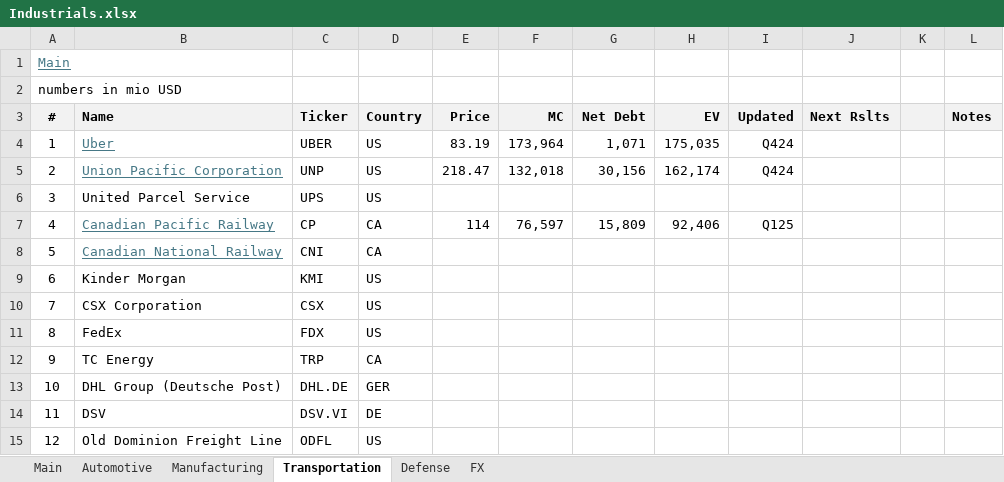
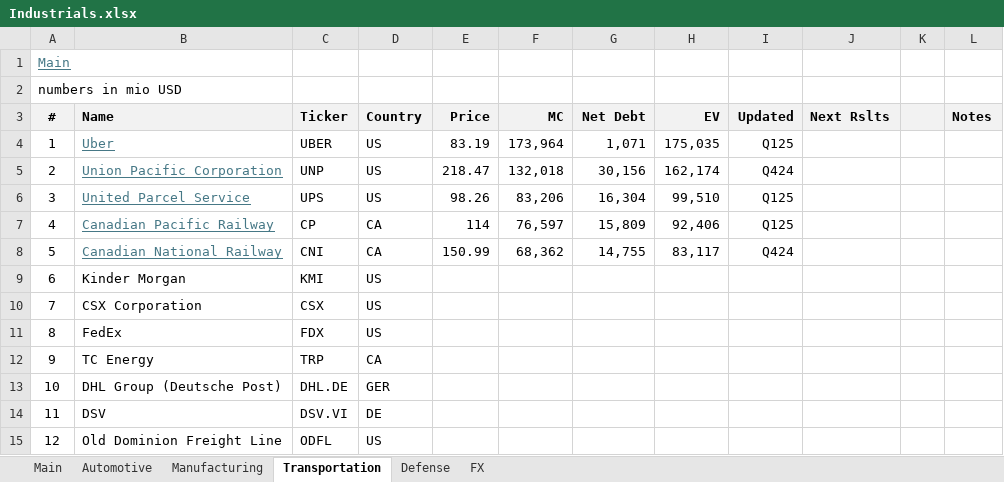
Before and after one commit to oscarsettje/MetaModels, an Excel workbook: Industrials.xlsx, sheet Transportation, drawn as a sheet; only a part is shown; values as stored, in another font and other column widths than the file's, no borders; conditional formats not drawn; the diff names each change by its address in the sheet, - before the commit and + after, or states it on an @@ line.

```diff
--- a/Industrials.xlsx (sheet Transportation)
+++ b/Industrials.xlsx (sheet Transportation)
-I4 (Updated): Q424
+I4 (Updated): Q125
@@ B6 underline: off → on, text colour: black → #467886 @@
-E6 (Price): (empty)
+E6 (Price): 98.26
-F6 (MC): (empty)
+F6 (MC): 83,206
-G6 (Net Debt): (empty)
+G6 (Net Debt): 16,304
-H6 (EV): (empty)
+H6 (EV): 99,510
-I6 (Updated): (empty)
+I6 (Updated): Q125
-E8 (Price): (empty)
+E8 (Price): 150.99
-F8 (MC): (empty)
+F8 (MC): 68,362
-G8 (Net Debt): (empty)
+G8 (Net Debt): 14,755
-H8 (EV): (empty)
+H8 (EV): 83,117
-I8 (Updated): (empty)
+I8 (Updated): Q424
```
Also changed, not shown: formulas that keep their value, Fashion.xlsx, Materials.xlsx, 1 other file.
